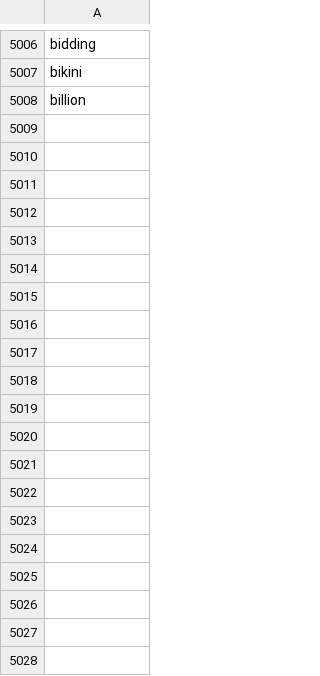
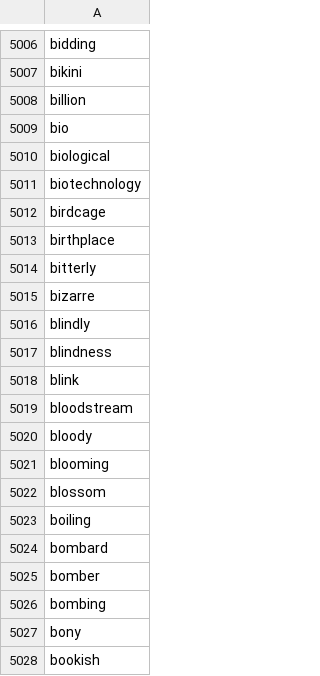
Before and after one commit to nkhippo/IPASoundDrill, a CSV file: gas/batch_words.csv, drawn as a sheet; only a part is shown, gaps mark what is left out; the diff covers the shown part only; the diff names each change by its address in the sheet, - before the commit and + after, or states it on an @@ line.

```diff
--- a/gas/batch_words.csv
+++ b/gas/batch_words.csv
+row 5009: bio
+row 5010: biological
+row 5011: biotechnology
+row 5012: birdcage
+row 5013: birthplace
+row 5014: bitterly
+row 5015: bizarre
+row 5016: blindly
+row 5017: blindness
+row 5018: blink
+row 5019: bloodstream
+row 5020: bloody
+row 5021: blooming
+row 5022: blossom
+row 5023: boiling
+row 5024: bombard
+row 5025: bomber
+row 5026: bombing
+row 5027: bony
+row 5028: bookish
```
Also changed, not shown: 80 added rows elsewhere in this file, 16 other files.
